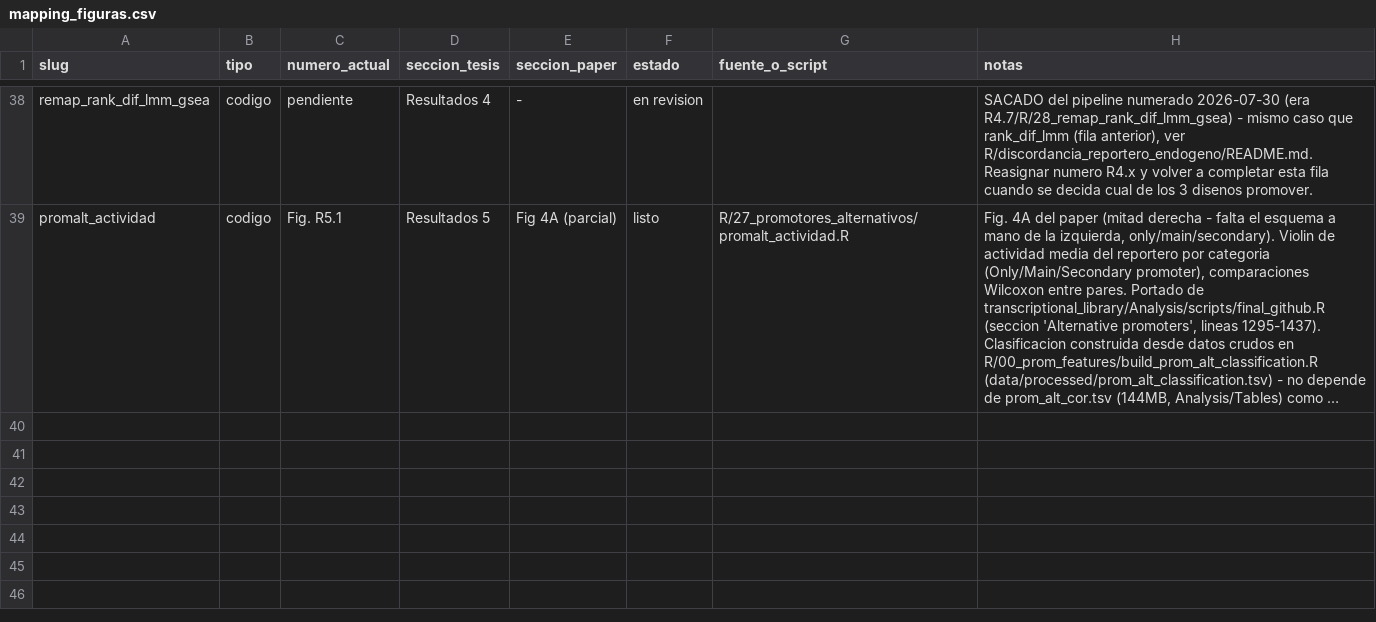
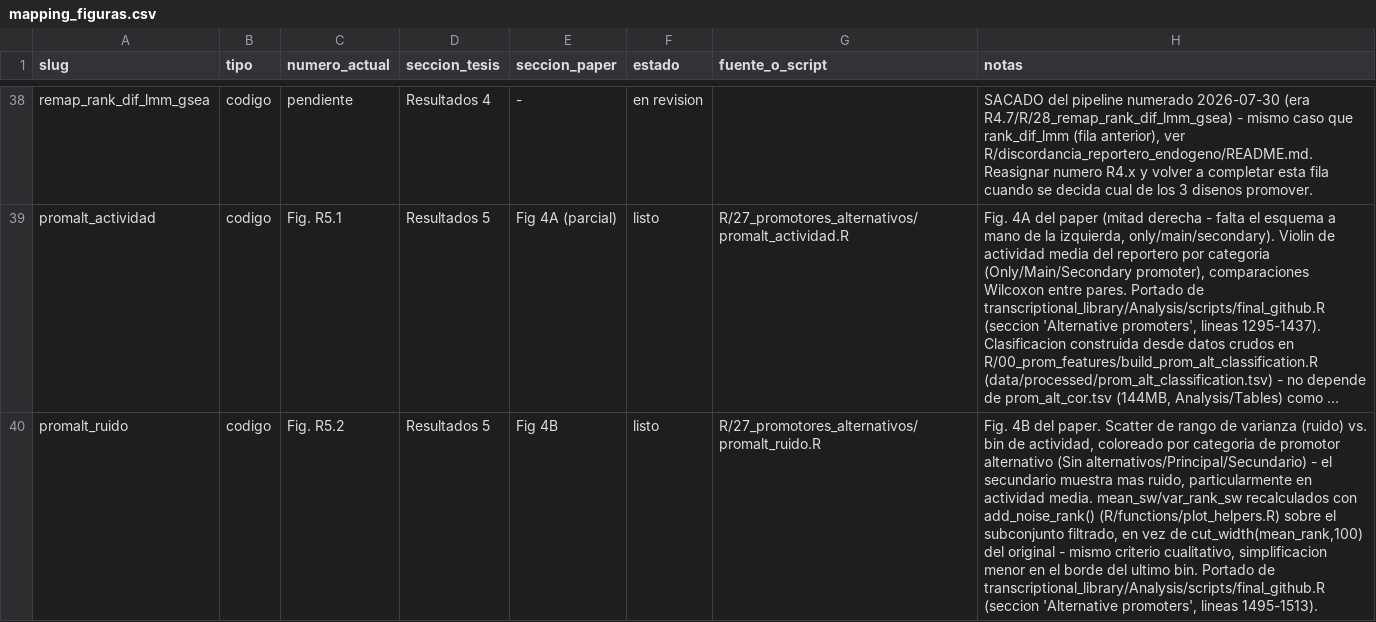
Before and after one commit to martin-iungman/TesisDoc, a CSV file: docs/mapping_figuras.csv, drawn as a sheet; only a part is shown, gaps mark what is left out; long unchanged cells end in …; the diff names each change by its address in the sheet, - before the commit and + after, or states it on an @@ line.

Commit message:
Add R5.2: noise vs activity by alternative-promoter category (Fig 4B)
Secondary promoters show a visible noise bump in the mid-activity
range relative to Main/No-alternative-promoter groups, matching the
paper's description. mean_sw/var_rank_sw recomputed with the shared
add_noise_rank() helper on the filtered subset instead of the
original's cut_width(mean_rank,100).

```diff
--- a/docs/mapping_figuras.csv
+++ b/docs/mapping_figuras.csv
+row 40: promalt_ruido | codigo | Fig. R5.2 | Resultados 5 | Fig 4B | listo | R/27_promotores_alternativos/promalt_ruido.R | Fig. 4B del paper. Scatter de rango de varianza (ruido) vs. bin de actividad, coloreado por categoria de promotor alternativo (Sin alternativos/Principal/Secundario) - el secundario muestra mas ruido, particularmente en actividad media. mean_sw/var_rank_sw recalculados con add_noise_rank() (R/functions/plot_helpers.R) sobre el subconjunto filtrado, en vez de cut_width(mean_rank,100) del original - mismo criterio cualitativo, simplificacion menor en el borde del ultimo bin. Portado de transcriptional_library/Analysis/scripts/final_github.R (seccion 'Alternative promoters', lineas 1495-1513).
```
Also changed, not shown: 2 other files.
